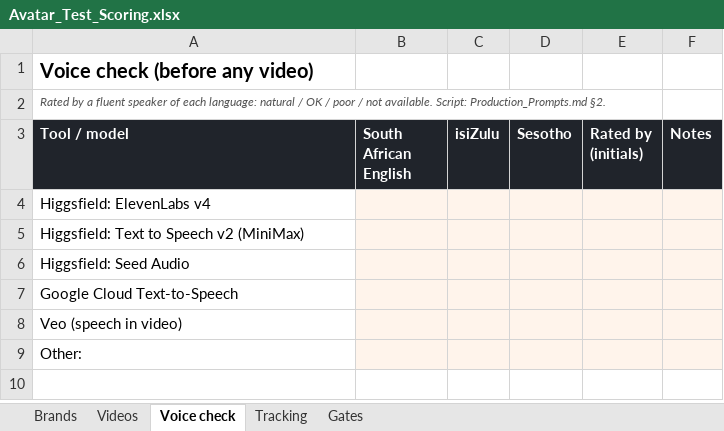
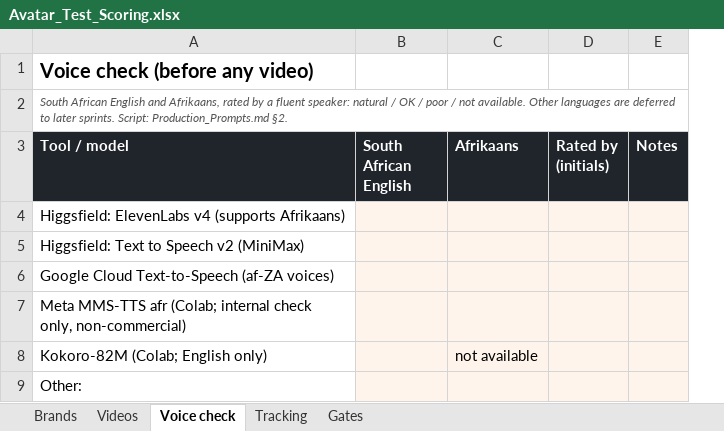
Before and after one commit to embizo/fluxmuse, an Excel workbook: docs/go-to-market/08_Flux_Loop/Avatar_Test_Run/Avatar_Test_Scoring.xlsx, sheet Voice check, drawn as a sheet; values as stored, in another font and other column widths than the file's, no borders; removed rows and columns are numbered as before the commit, all else as after; the diff names each change by its address in the sheet, - before the commit and + after, or states it on an @@ line.

```diff
--- a/docs/go-to-market/08_Flux_Loop/Avatar_Test_Run/Avatar_Test_Scoring.xlsx (sheet Voice check)
+++ b/docs/go-to-market/08_Flux_Loop/Avatar_Test_Run/Avatar_Test_Scoring.xlsx (sheet Voice check)
-column C (isiZulu), empty
-column D (Sesotho), empty
+column C (Afrikaans), row 8: not available
-A2 (Tool / model): Rated by a fluent speaker of each language: natural / OK / poor / not available. Script: Production_Prompts.md…
+A2 (Tool / model): South African English and Afrikaans, rated by a fluent speaker: natural / OK / poor / not available. Other languages are deferred to later sprints. Script: Production_Prompts.md…
-A4 (Tool / model): Higgsfield: ElevenLabs v4
+A4 (Tool / model): Higgsfield: ElevenLabs v4 (supports Afrikaans)
-A6 (Tool / model): Higgsfield: Seed Audio
+A6 (Tool / model): Google Cloud Text-to-Speech (af-ZA voices)
-A7 (Tool / model): Google Cloud Text-to-Speech
+A7 (Tool / model): Meta MMS-TTS afr (Colab; internal check only, non-commercial)
-A8 (Tool / model): Veo (speech in video)
+A8 (Tool / model): Kokoro-82M (Colab; English only)
```
Also changed, not shown: sheet Gates, 7 other files.
